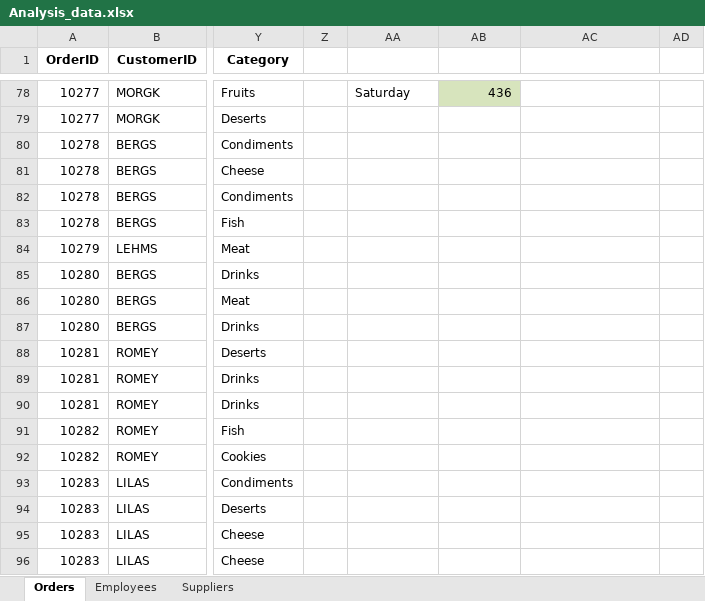
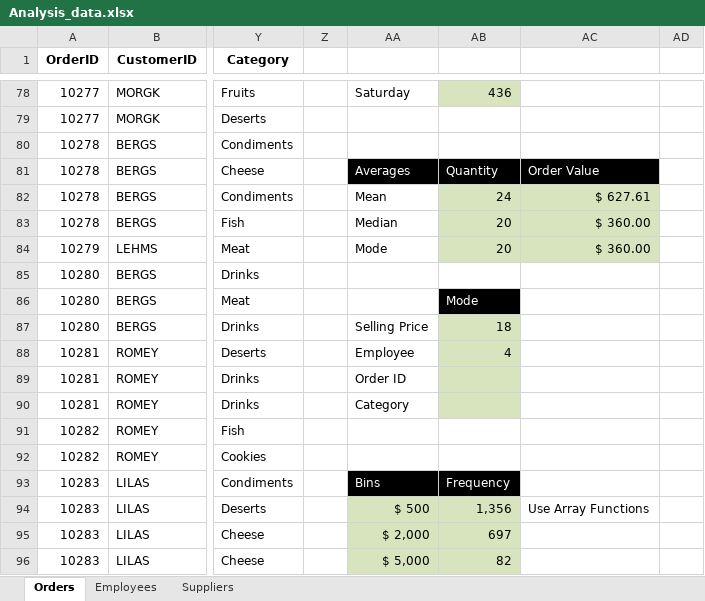
Before and after one commit to salano/Excel-Data-Analysis, an Excel workbook: Analysis_data.xlsx, sheet Orders, drawn as a sheet; only a part is shown, gaps mark what is left out; values as stored, in another font and other column widths than the file's, no borders; table styles not drawn; the diff covers the shown part only; the diff names each change by its address in the sheet, - before the commit and + after, or states it on an @@ line.

Commit message:
basic stats analysis

```diff
--- a/Analysis_data.xlsx (sheet Orders)
+++ b/Analysis_data.xlsx (sheet Orders)
-AA81: (empty)
+AA81: Averages
-AA81:AC81 fill: none
+AA81:AC81 fill: #000000
-AB81: (empty)
+AB81: Quantity
-AC81: (empty)
+AC81: Order Value
-AA82: (empty)
+AA82: Mean
-AB82: (empty)
+AB82: 24
-AB82:AC84 fill: none
+AB82:AC84 fill: #D7E4BD
-AC82: (empty)
+AC82: $ 627.61
-AA83: (empty)
+AA83: Median
-AB83:AB84: (empty)
+AB83:AB84: 20
-AC83:AC84: (empty)
+AC83:AC84: $ 360.00
-AA84: (empty)
+AA84: Mode
-AB86: (empty)
+AB86: Mode
-AB86 fill: none
+AB86 fill: #000000
-AA87: (empty)
+AA87: Selling Price
-AB87: (empty)
+AB87: 18
-AB87:AB90 fill: none
+AB87:AB90 fill: #D7E4BD
-AA88: (empty)
+AA88: Employee
-AB88: (empty)
+AB88: 4
-AA89: (empty)
+AA89: Order ID
-AA90: (empty)
+AA90: Category
-AA93: (empty)
+AA93: Bins
-AA93:AB93 fill: none
+AA93:AB93 fill: #000000
-AB93: (empty)
+AB93: Frequency
-AA94: (empty)
+AA94: $ 500
-AA94:AB96 fill: none
+AA94:AB96 fill: #D7E4BD
-AB94: (empty)
+AB94: 1,356
-AC94: (empty)
+AC94: Use Array Functions
-AA95: (empty)
+AA95: $ 2,000
-AB95: (empty)
+AB95: 697
-AA96: (empty)
+AA96: $ 5,000
-AB96: (empty)
+AB96: 82
```
Also changed, not shown: 4 edited cells and cell formats elsewhere in this sheet.
